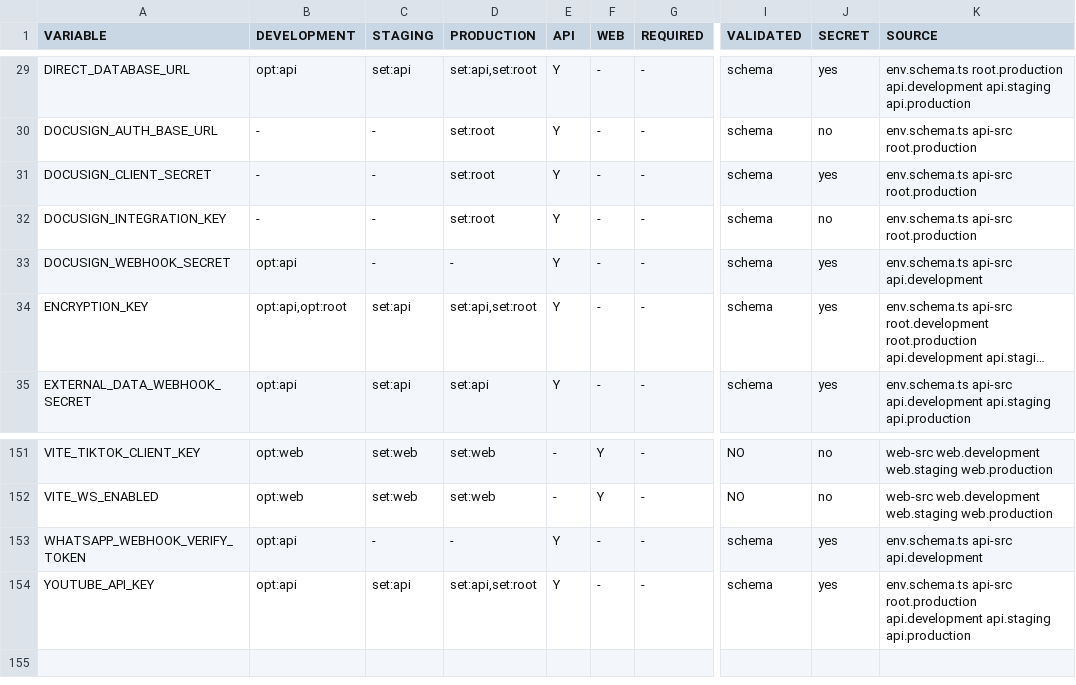
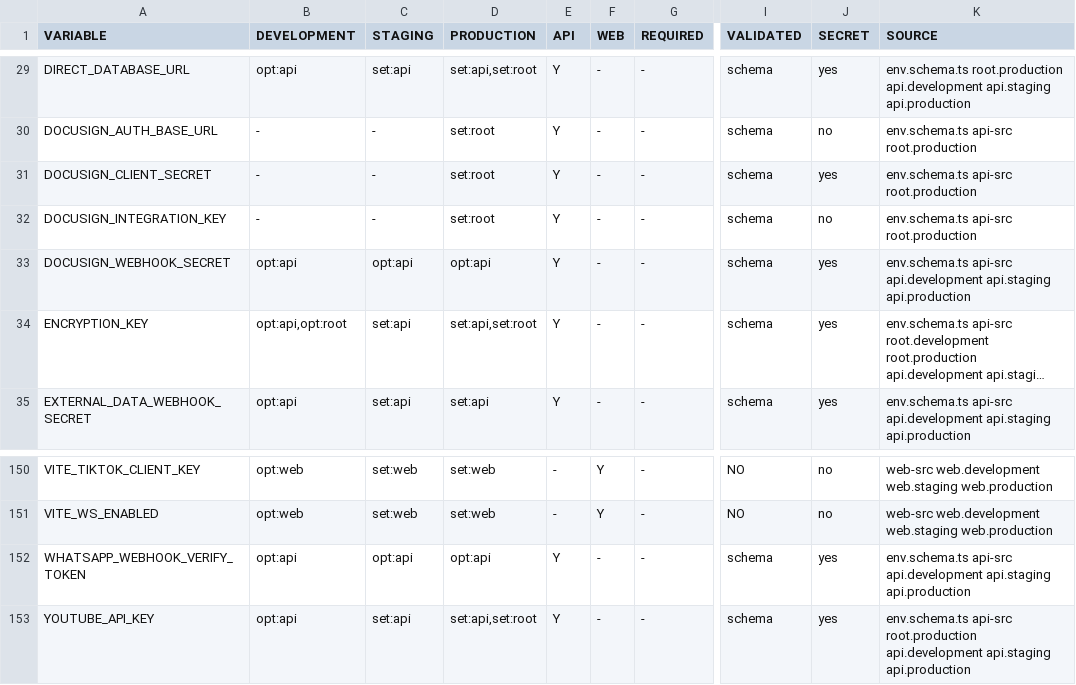
Before and after one commit to landersolucoestech-maker/MUSIC-OS-360, a TSV file: docs/engineering/env-contract-matrix.tsv, drawn as a sheet; only a part is shown, gaps mark what is left out; long unchanged cells end in …; addresses are those after the commit; the diff covers the shown part only; the diff names each change by its address in the sheet, - before the commit and + after, or states it on an @@ line.

```diff
--- a/docs/engineering/env-contract-matrix.tsv
+++ b/docs/engineering/env-contract-matrix.tsv
-C33 (STAGING): -
+C33 (STAGING): opt:api
-D33 (PRODUCTION): -
+D33 (PRODUCTION): opt:api
-K33 (SOURCE): …api-src api.development
+K33 (SOURCE): …api-src api.development api.staging api.production
-C152 (STAGING): -
+C152 (STAGING): opt:api
-D152 (PRODUCTION): -
+D152 (PRODUCTION): opt:api
-K152 (SOURCE): …api-src api.development
+K152 (SOURCE): …api-src api.development api.staging api.production
```
Also changed, not shown: 1 removed row and 33 edited cells elsewhere in this file, 10 other files.
